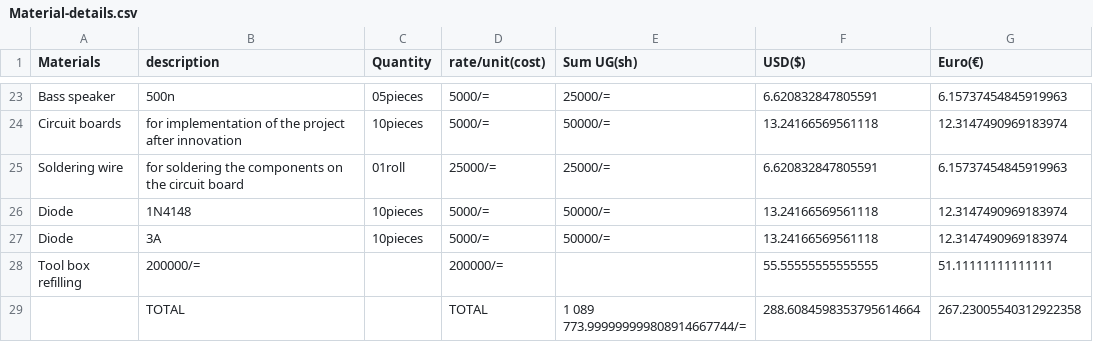
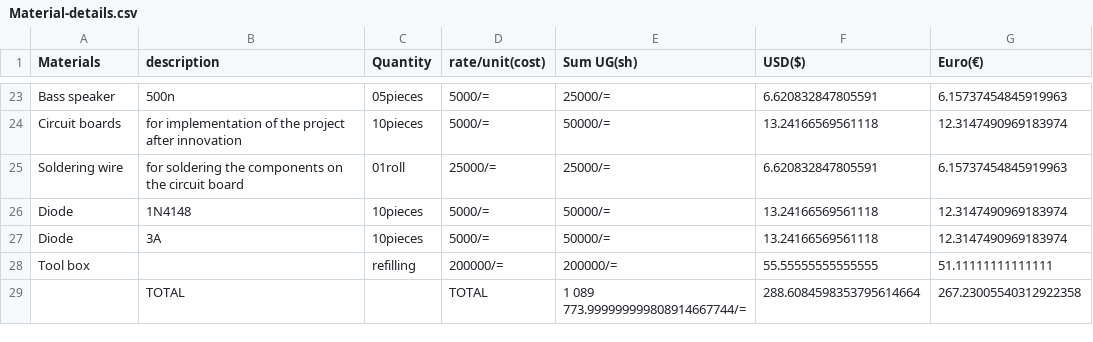
Before and after one commit to chardso/Building-a-DIY-audio-ultra-bass-amplifier, a CSV file: Material-details.csv, drawn as a sheet; only a part is shown, gaps mark what is left out.

Commit message:
Update Material-details.csv

```diff
--- a/Material-details.csv
+++ b/Material-details.csv
@@ -27,3 +27,3 @@ Diode, 1N4148,10pieces,5000/=,50000/=,13.24166569561118,12.3147490969183974
 Diode, 3A    ,10pieces,5000/=,50000/=,13.24166569561118,12.3147490969183974
-Tool box refilling,200000/=,,200000/=,,55.55555555555555,51.11111111111111
+Tool box ,,refilling,200000/=,200000/=,55.55555555555555,51.11111111111111
              ,TOTAL,       , TOTAL, 1 089 773.999999999808914667744/=,288.6084598353795614664,267.23005540312922358
```
